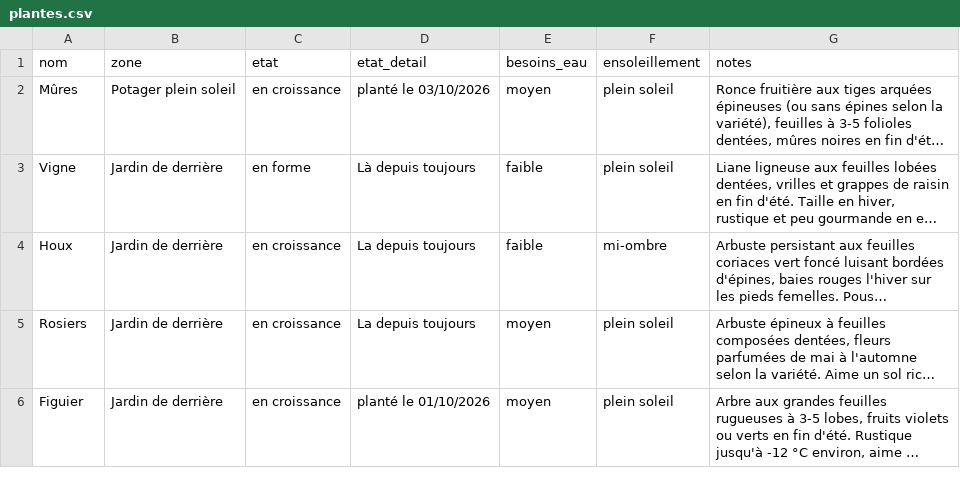
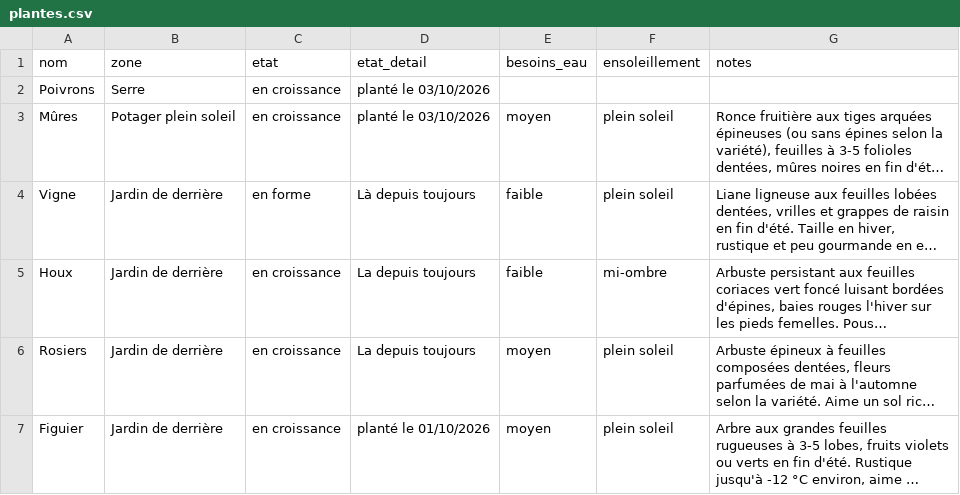
Before and after one commit to leblanctiphaine-px/Jardin, a CSV file: plantes.csv, drawn as a sheet; only a part is shown; long unchanged cells end in …; the diff names each change by its address in the sheet, - before the commit and + after, or states it on an @@ line.

Commit message:
Plantes : ajouter Poivrons

```diff
--- a/plantes.csv
+++ b/plantes.csv
+row 2: Poivrons | Serre | en croissance | planté le 03/10/2026
```
